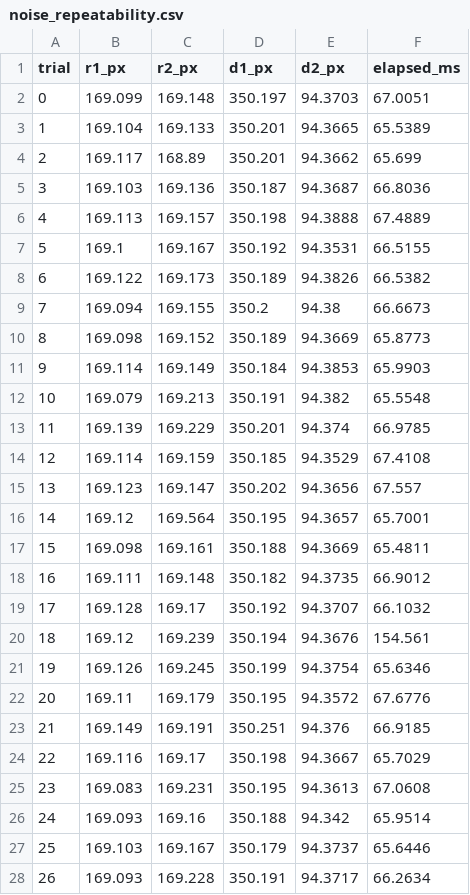
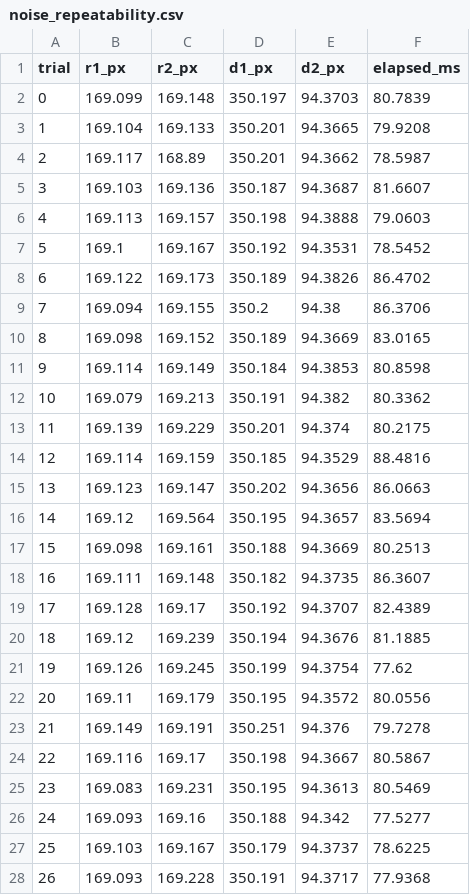
Before and after one commit to Kuriharamio/Subpixel-Vision-1D-Measure, a CSV file: results/noise_repeatability.csv, drawn as a sheet; only a part is shown; the diff covers the shown part only.

```diff
--- a/results/noise_repeatability.csv
+++ b/results/noise_repeatability.csv
@@ -1,28 +1,28 @@
 trial,r1_px,r2_px,d1_px,d2_px,elapsed_ms
-0,169.099,169.148,350.197,94.3703,67.0051
-1,169.104,169.133,350.201,94.3665,65.5389
-2,169.117,168.89,350.201,94.3662,65.699
-3,169.103,169.136,350.187,94.3687,66.8036
-4,169.113,169.157,350.198,94.3888,67.4889
-5,169.1,169.167,350.192,94.3531,66.5155
-6,169.122,169.173,350.189,94.3826,66.5382
-7,169.094,169.155,350.2,94.38,66.6673
-8,169.098,169.152,350.189,94.3669,65.8773
-9,169.114,169.149,350.184,94.3853,65.9903
-10,169.079,169.213,350.191,94.382,65.5548
-11,169.139,169.229,350.201,94.374,66.9785
-12,169.114,169.159,350.185,94.3529,67.4108
-13,169.123,169.147,350.202,94.3656,67.557
-14,169.12,169.564,350.195,94.3657,65.7001
-15,169.098,169.161,350.188,94.3669,65.4811
-16,169.111,169.148,350.182,94.3735,66.9012
-17,169.128,169.17,350.192,94.3707,66.1032
-18,169.12,169.239,350.194,94.3676,154.561
-19,169.126,169.245,350.199,94.3754,65.6346
-20,169.11,169.179,350.195,94.3572,67.6776
-21,169.149,169.191,350.251,94.376,66.9185
-22,169.116,169.17,350.198,94.3667,65.7029
-23,169.083,169.231,350.195,94.3613,67.0608
-24,169.093,169.16,350.188,94.342,65.9514
-25,169.103,169.167,350.179,94.3737,65.6446
-26,169.093,169.228,350.191,94.3717,66.2634
+0,169.099,169.148,350.197,94.3703,80.7839
+1,169.104,169.133,350.201,94.3665,79.9208
+2,169.117,168.89,350.201,94.3662,78.5987
+3,169.103,169.136,350.187,94.3687,81.6607
+4,169.113,169.157,350.198,94.3888,79.0603
+5,169.1,169.167,350.192,94.3531,78.5452
+6,169.122,169.173,350.189,94.3826,86.4702
+7,169.094,169.155,350.2,94.38,86.3706
+8,169.098,169.152,350.189,94.3669,83.0165
+9,169.114,169.149,350.184,94.3853,80.8598
+10,169.079,169.213,350.191,94.382,80.3362
+11,169.139,169.229,350.201,94.374,80.2175
+12,169.114,169.159,350.185,94.3529,88.4816
+13,169.123,169.147,350.202,94.3656,86.0663
+14,169.12,169.564,350.195,94.3657,83.5694
+15,169.098,169.161,350.188,94.3669,80.2513
+16,169.111,169.148,350.182,94.3735,86.3607
+17,169.128,169.17,350.192,94.3707,82.4389
+18,169.12,169.239,350.194,94.3676,81.1885
+19,169.126,169.245,350.199,94.3754,77.62
+20,169.11,169.179,350.195,94.3572,80.0556
+21,169.149,169.191,350.251,94.376,79.7278
+22,169.116,169.17,350.198,94.3667,80.5867
+23,169.083,169.231,350.195,94.3613,80.5469
+24,169.093,169.16,350.188,94.342,77.5277
+25,169.103,169.167,350.179,94.3737,78.6225
+26,169.093,169.228,350.191,94.3717,77.9368
```
Also changed, not shown: 3 edited cells elsewhere in this file, results/measurements.csv, 12 other files.
